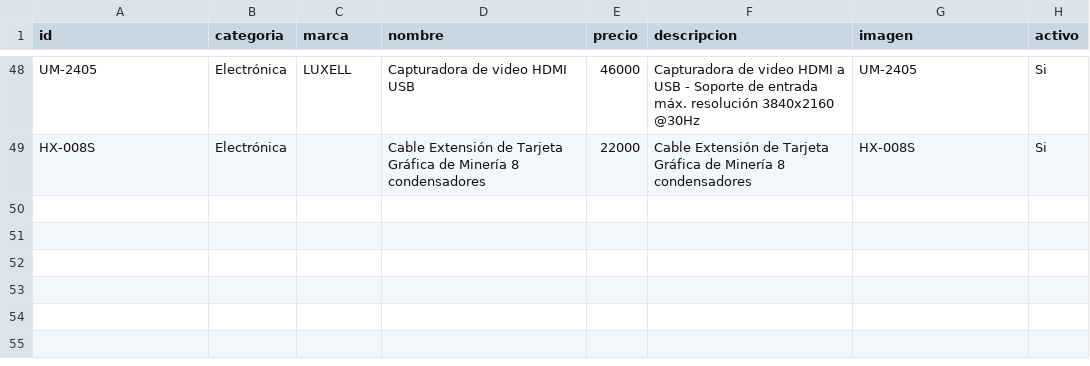
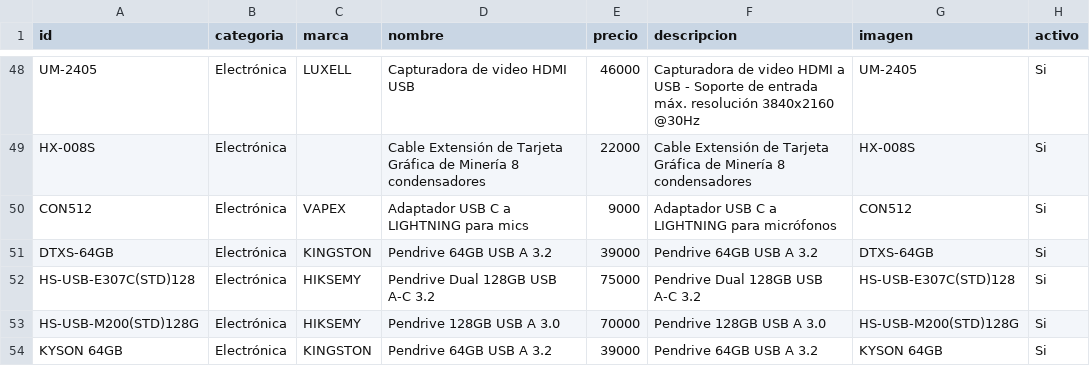
Before and after one commit to personaldualtime-bit/Catalogo, a CSV file: editar/productos.csv, drawn as a sheet; only a part is shown, gaps mark what is left out.

```diff
--- a/editar/productos.csv
+++ b/editar/productos.csv
@@ -59 +59,6 @@ UM-2405;Electrónica;LUXELL;Capturadora de video HDMI USB;46000;Capturadora de v
 HX-008S;Electrónica;;Cable Extensión de Tarjeta Gráfica de Minería 8 condensadores;22000;Cable Extensión de Tarjeta Gráfica de Minería 8 condensadores;HX-008S;Si
+CON512;Electrónica;VAPEX;Adaptador USB C a LIGHTNING para mics;9000;Adaptador USB C a LIGHTNING para micrófonos;CON512;Si
+DTXS-64GB;Electrónica;KINGSTON;Pendrive 64GB USB A 3.2;39000;Pendrive 64GB USB A 3.2;DTXS-64GB;Si
+HS-USB-E307C(STD)128;Electrónica;HIKSEMY;Pendrive Dual 128GB USB A-C 3.2;75000;Pendrive Dual 128GB USB A-C 3.2;HS-USB-E307C(STD)128;Si
+HS-USB-M200(STD)128G;Electrónica;HIKSEMY;Pendrive 128GB USB A 3.0;70000;Pendrive 128GB USB A 3.0;HS-USB-M200(STD)128G;Si
+KYSON 64GB;Electrónica;KINGSTON;Pendrive 64GB USB A 3.2;39000;Pendrive 64GB USB A 3.2;KYSON 64GB;Si
```
Also changed, not shown: 1 other file.
